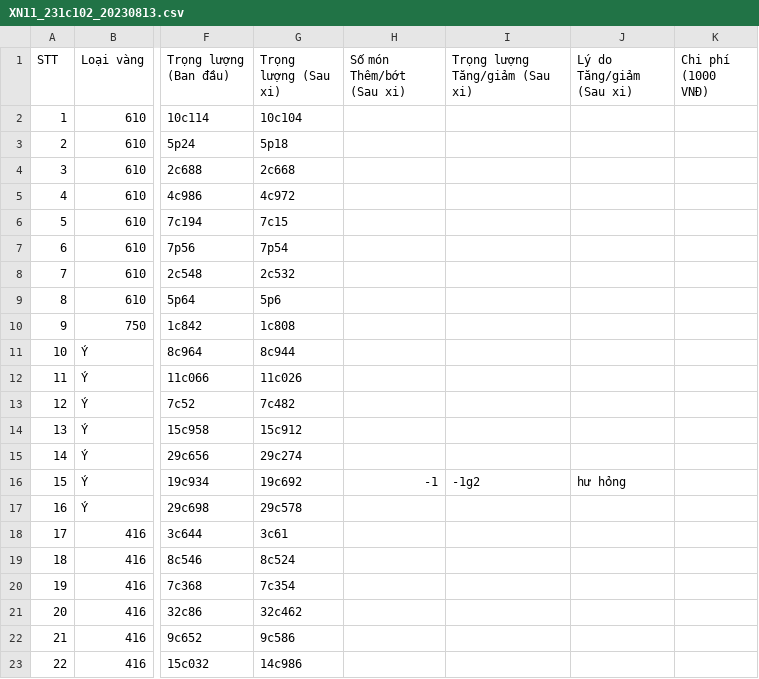
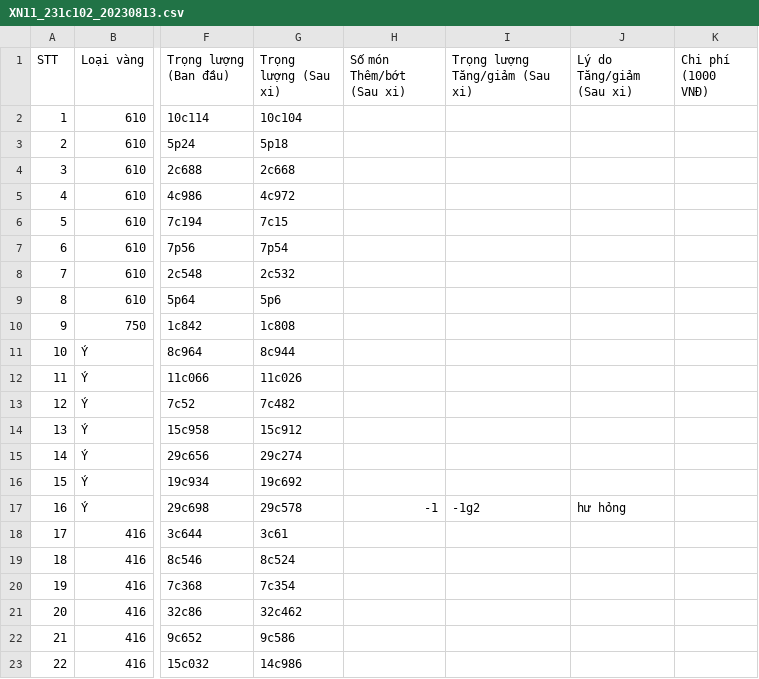
Before and after one commit to goldappversion3/HiepThanh_Data, a CSV file: source/data/page_XiNgoai/1/XN11_231c102_20230813.csv, drawn as a sheet; only a part is shown, gaps mark what is left out; the diff names each change by its address in the sheet, - before the commit and + after, or states it on an @@ line.

Commit message:
Update file

```diff
--- a/source/data/page_XiNgoai/1/XN11_231c102_20230813.csv
+++ b/source/data/page_XiNgoai/1/XN11_231c102_20230813.csv
-H16 (Số món Thêm/bớt (Sau xi)): -1
+H16 (Số món Thêm/bớt (Sau xi)): (empty)
-I16 (Trọng lượng Tăng/giảm (Sau xi)): -1g2
+I16 (Trọng lượng Tăng/giảm (Sau xi)): (empty)
-J16 (Lý do Tăng/giảm (Sau xi)): hư hỏng
+J16 (Lý do Tăng/giảm (Sau xi)): (empty)
-H17 (Số món Thêm/bớt (Sau xi)): (empty)
+H17 (Số món Thêm/bớt (Sau xi)): -1
-I17 (Trọng lượng Tăng/giảm (Sau xi)): (empty)
+I17 (Trọng lượng Tăng/giảm (Sau xi)): -1g2
-J17 (Lý do Tăng/giảm (Sau xi)): (empty)
+J17 (Lý do Tăng/giảm (Sau xi)): hư hỏng
```
